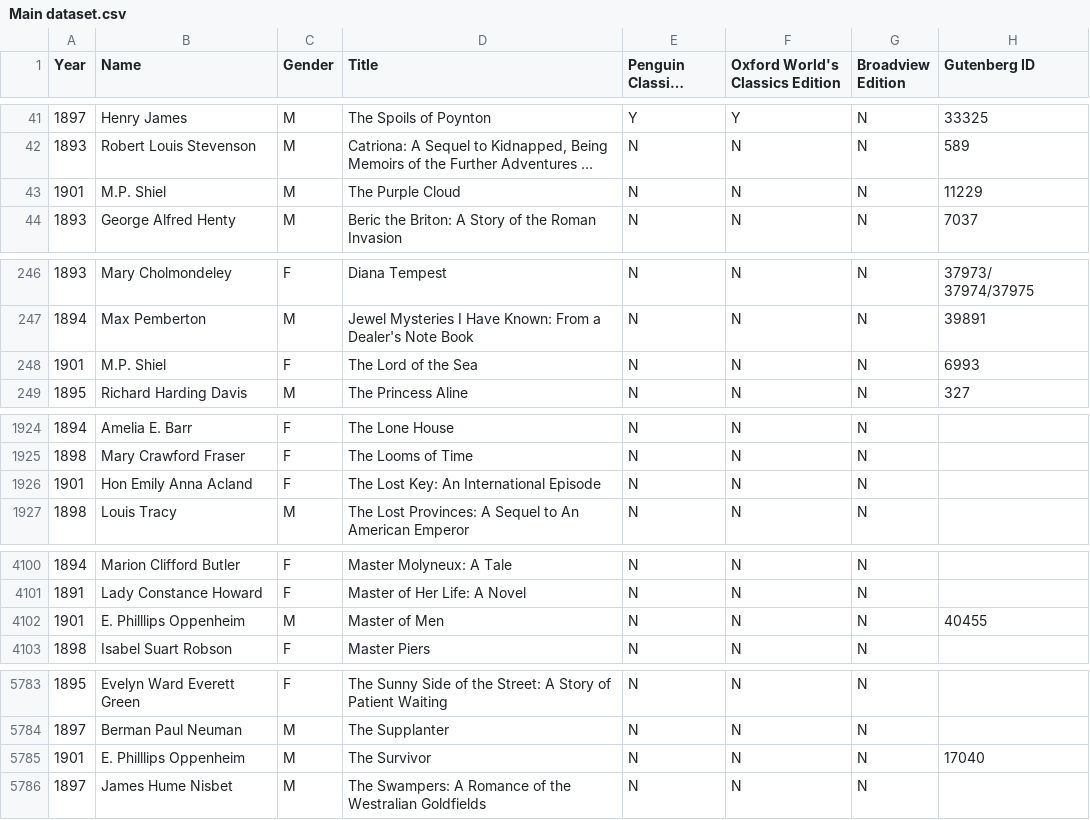
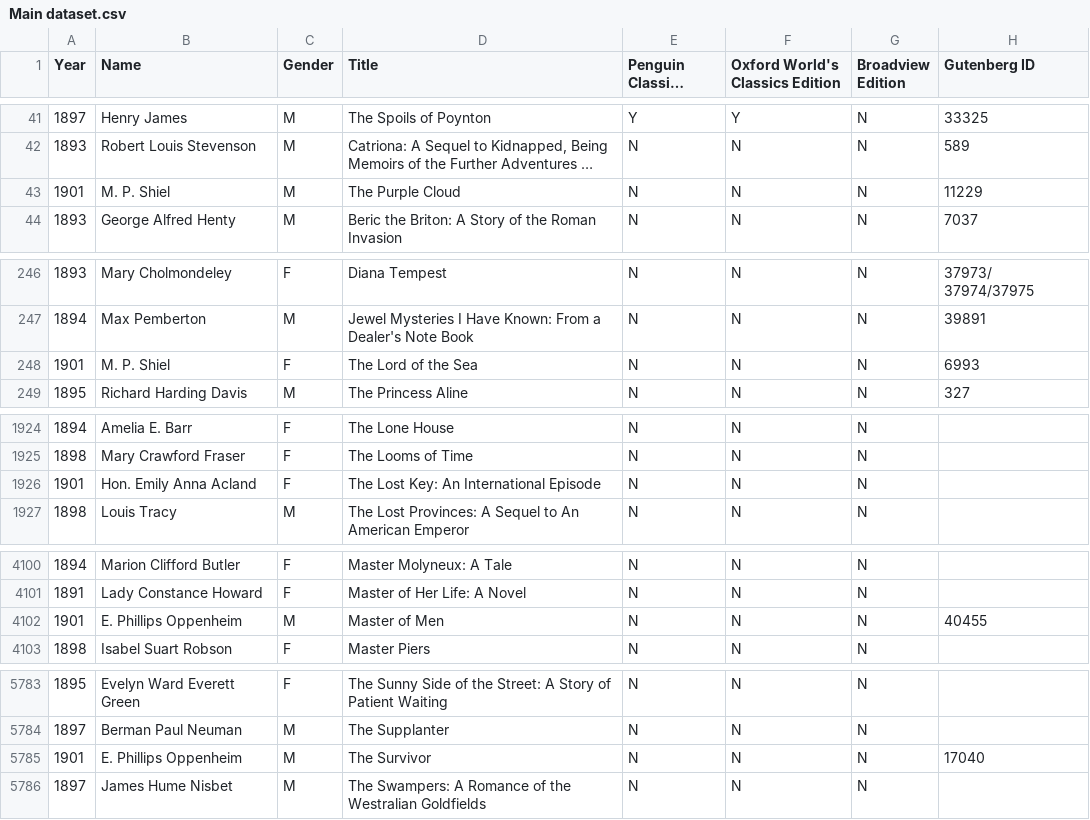
Before and after one commit to StefanVeleski/Dissertation-code, a CSV file: Datasets and auxiliary files/Main dataset.csv, drawn as a sheet; only a part is shown, gaps mark what is left out; long unchanged cells end in …; the diff names each change by its address in the sheet, - before the commit and + after, or states it on an @@ line.

Commit message:
Removed MATTR and Flesch from composit plot to avoid overlaps, new Figure 4.3, changes to author names in main dataset to avoid duplicates due to double spacing

```diff
--- a/Datasets and auxiliary files/Main dataset.csv
+++ b/Datasets and auxiliary files/Main dataset.csv
-B43 (Name): M.P. Shiel
+B43 (Name): M. P. Shiel
-B248 (Name): M.P. Shiel
+B248 (Name): M. P. Shiel
-B1926 (Name): Hon Emily Anna Acland
+B1926 (Name): Hon. Emily Anna Acland
-B4102 (Name): E. Philllips Oppenheim
+B4102 (Name): E. Phillips Oppenheim
-B5785 (Name): E. Philllips Oppenheim
+B5785 (Name): E. Phillips Oppenheim
```
Also changed, not shown: 3 other files.
